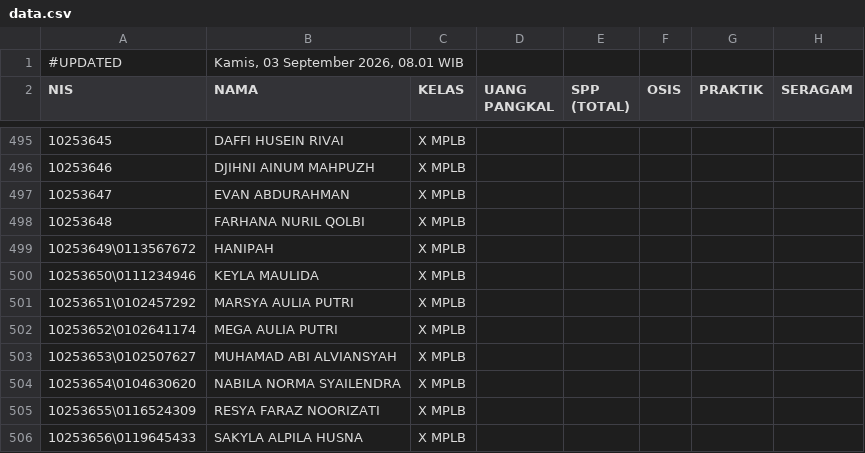
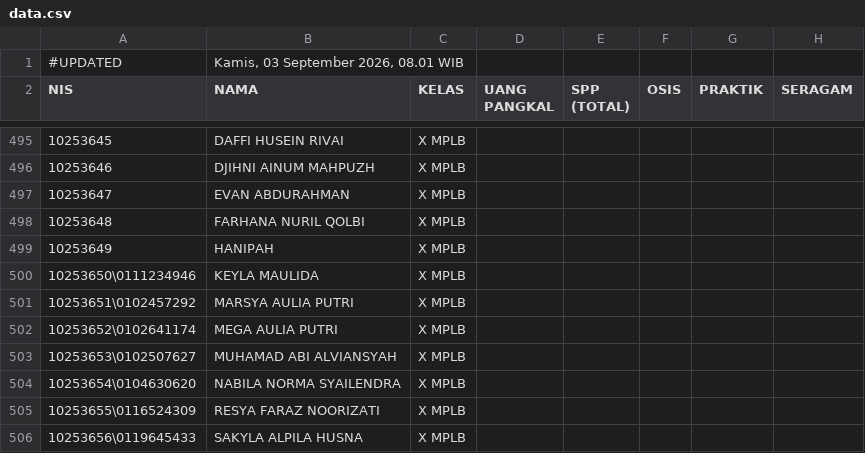
Before and after one commit to yayasanambadar/info-keuangan, a CSV file: data.csv, drawn as a sheet; only a part is shown, gaps mark what is left out; the diff names each change by its address in the sheet, - before the commit and + after, or states it on an @@ line.

Commit message:
Update data tagihan siswa — 3/9/2026, 08.01.50

```diff
--- a/data.csv
+++ b/data.csv
-A499 (NIS): 10253649\0113567672
+A499 (NIS): 10253649
```
